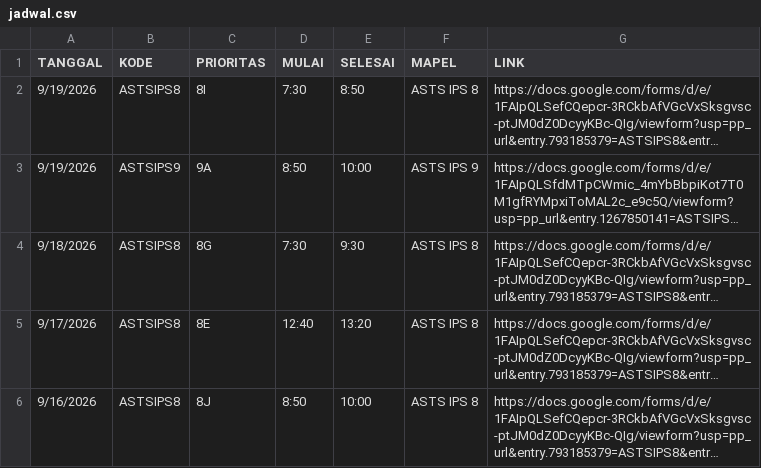
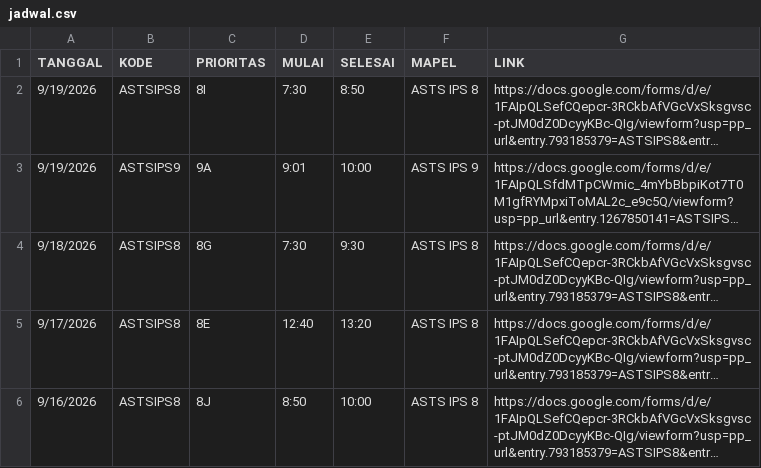
Before and after one commit to SMPN1KALIWEDI/ujian-smpn1kaliwedi, a CSV file: data/jadwal.csv, drawn as a sheet; only a part is shown; long unchanged cells end in …; the diff names each change by its address in the sheet, - before the commit and + after, or states it on an @@ line.

Commit message:
Update data/jadwal.csv - 2026-09-19T02:03:58.562Z

```diff
--- a/data/jadwal.csv
+++ b/data/jadwal.csv
-D3 (MULAI): 8:50
+D3 (MULAI): 9:01
```
